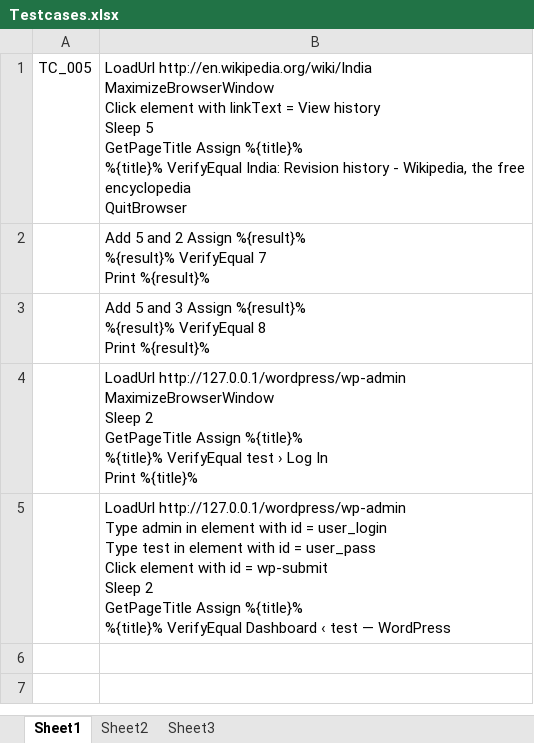
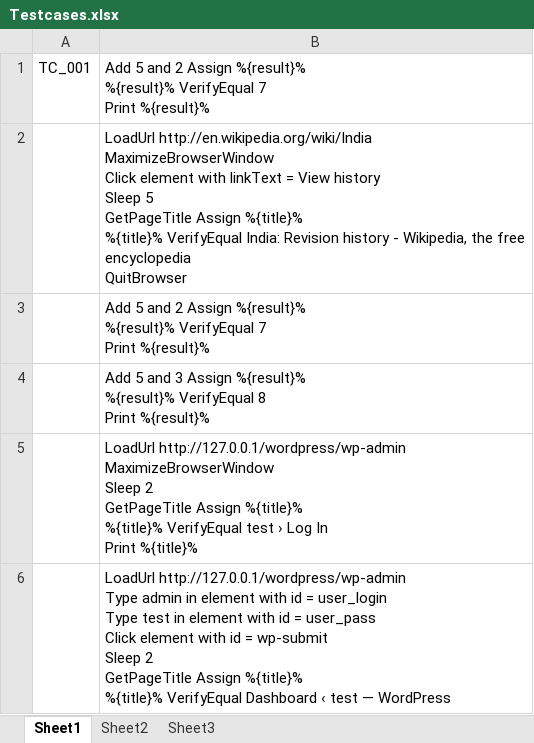
Before and after one commit to amolskh/dsl4java, an Excel workbook: SampleProject/src/main/resources/Testcases.xlsx, sheet Sheet1, drawn as a sheet; values as stored, in another font and other column widths than the file's, no borders; removed rows and columns are numbered as before the commit, all else as after; ↵ is a line break in a cell; the diff names each change by its address in the sheet, - before the commit and + after, or states it on an @@ line.

```diff
--- a/SampleProject/src/main/resources/Testcases.xlsx (sheet Sheet1)
+++ b/SampleProject/src/main/resources/Testcases.xlsx (sheet Sheet1)
-row 1: TC_005 | LoadUrl http://en.wikipedia.org/wiki/India ↵ MaximizeBrowserWindow ↵ Click element with linkText = View history ↵ Sleep 5 ↵ GetPageTitle Assign %{title}% ↵ %{title}% VerifyEqual India: Revision history - Wikipedia, the free encyclopedia ↵ QuitBrowser
+row 1: TC_001 | Add 5 and 2 Assign %{result}% ↵ %{result}% VerifyEqual 7 ↵ Print %{result}%
+row 2:  | LoadUrl http://en.wikipedia.org/wiki/India ↵ MaximizeBrowserWindow ↵ Click element with linkText = View history ↵ Sleep 5 ↵ GetPageTitle Assign %{title}% ↵ %{title}% VerifyEqual India: Revision history - Wikipedia, the free encyclopedia ↵ QuitBrowser
```
Also changed, not shown: SampleProject/target/classes/Testcases.xlsx, 31 other files.
